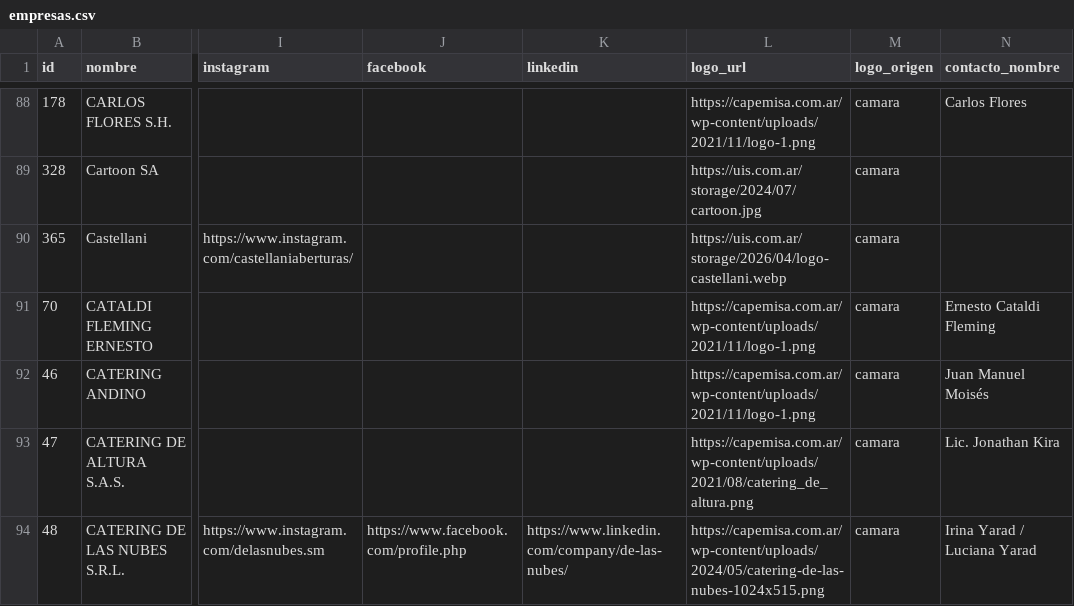
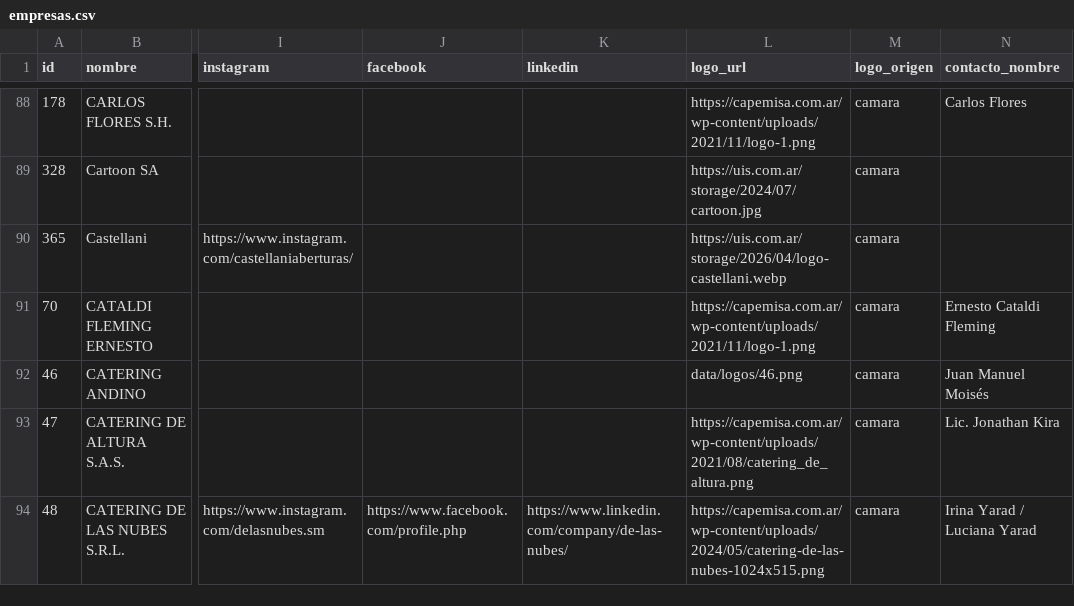
Before and after one commit to joaqu-coder/directorio-minero-salta, a CSV file: data/empresas.csv, drawn as a sheet; only a part is shown, gaps mark what is left out; the diff covers the shown part only; the diff names each change by its address in the sheet, - before the commit and + after, or states it on an @@ line.

```diff
--- a/data/empresas.csv
+++ b/data/empresas.csv
-L92 (logo_url): https://capemisa.com.ar/wp-content/uploads/2021/11/logo-1.png
+L92 (logo_url): data/logos/46.png
```
Also changed, not shown: 4 edited cells elsewhere in this file, 7 other files.
